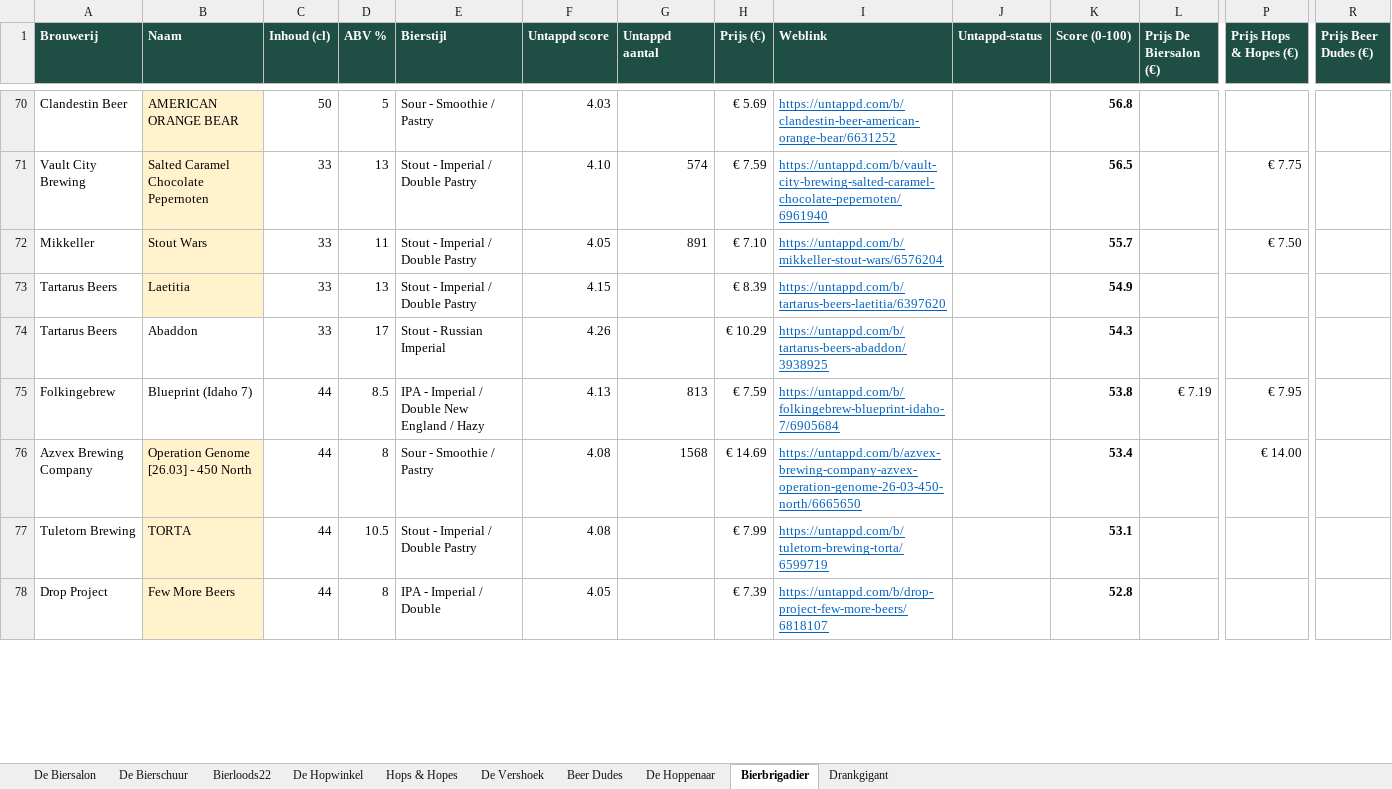
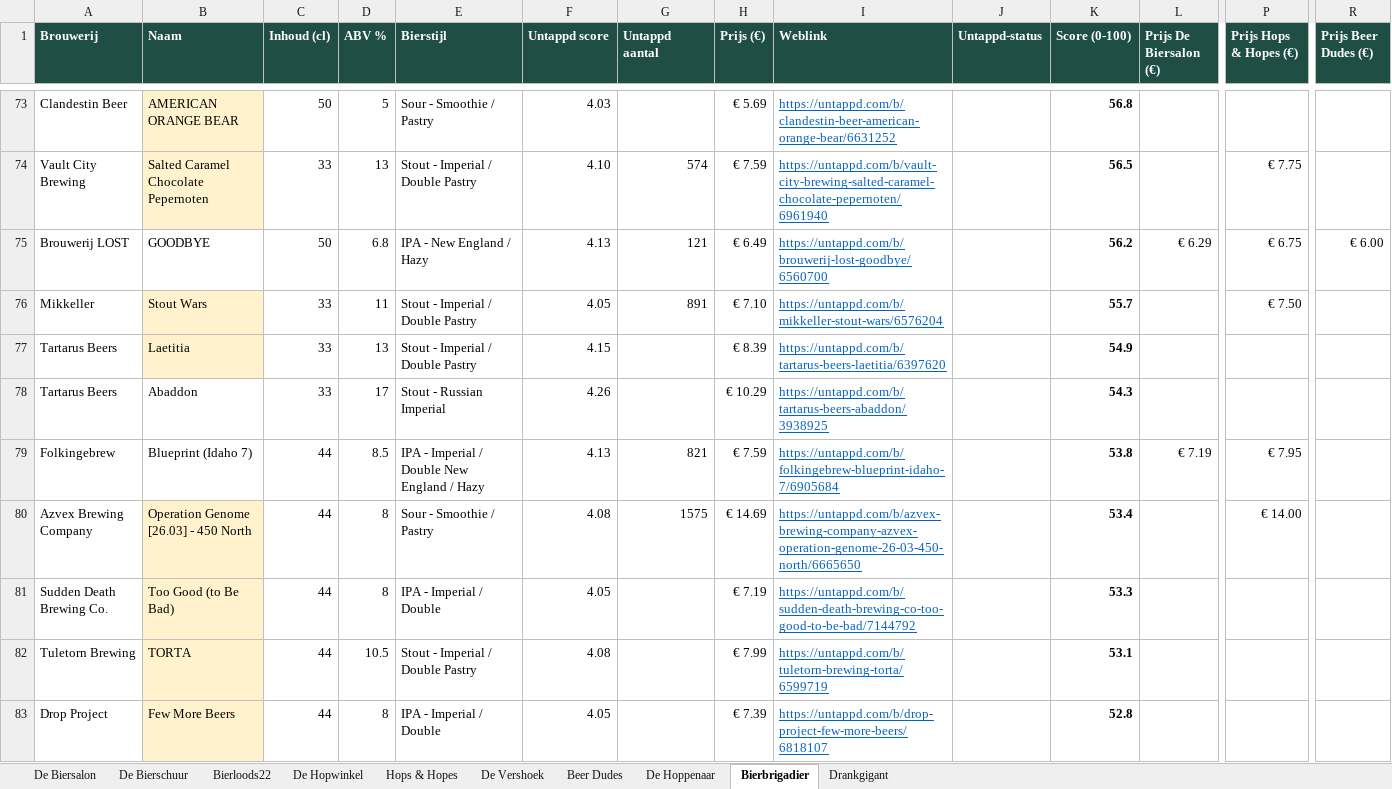
Before and after one commit to RdG-Bier/DeBierScraper, an Excel workbook: docs/bieroverzicht.xlsx, sheet Bierbrigadier, drawn as a sheet; only a part is shown, gaps mark what is left out; values as stored, in another font and other column widths than the file's, no borders; conditional formats not drawn; addresses are those after the commit; rows hold the shown columns only; the diff covers the shown part only; the diff names each change by its address in the sheet, - before the commit and + after, or states it on an @@ line.

```diff
--- a/docs/bieroverzicht.xlsx (sheet Bierbrigadier)
+++ b/docs/bieroverzicht.xlsx (sheet Bierbrigadier)
+row 75: Brouwerij LOST | GOODBYE | 50 | 6.8 | IPA - New England / Hazy | 4.13 | 121 | € 6.49 | https://untappd.com/b/brouwerij-lost-goodbye/6560700 |  | 56.2 | € 6.29 | € 6.75 | € 6.00
-G79 (Untappd aantal): 813
+G79 (Untappd aantal): 821
-G80 (Untappd aantal): 1568
+G80 (Untappd aantal): 1575
+row 81: Sudden Death Brewing Co. | Too Good (to Be Bad) | 44 | 8 | IPA - Imperial / Double | 4.05 |  | € 7.19 | https://untappd.com/b/sudden-death-brewing-co-too-good-to-be-bad/7144792 |  | 53.3
```
Also changed, not shown: 12 added rows, 10 removed rows and 5 edited cells elsewhere in this sheet, sheet Hops & Hopes, sheet De Bierschuur, sheet De Vershoek, sheet De Biersalon, sheet Bierloods22, sheet De Hopwinkel, 3 more sheets, 35 other files.
